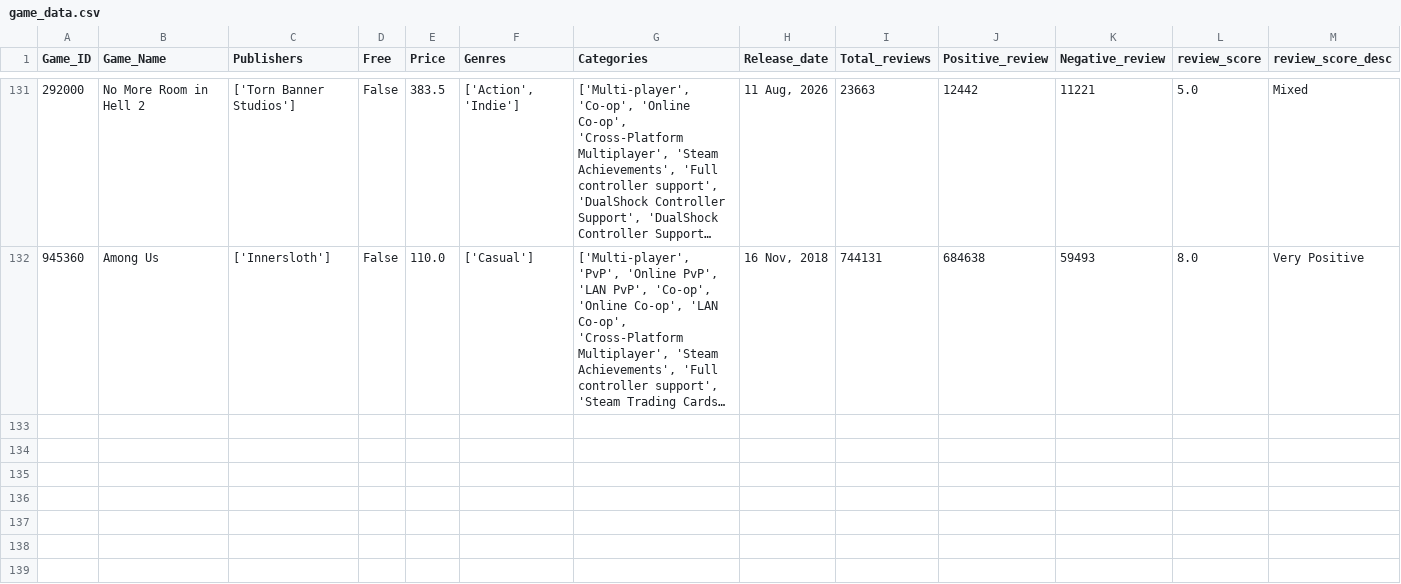
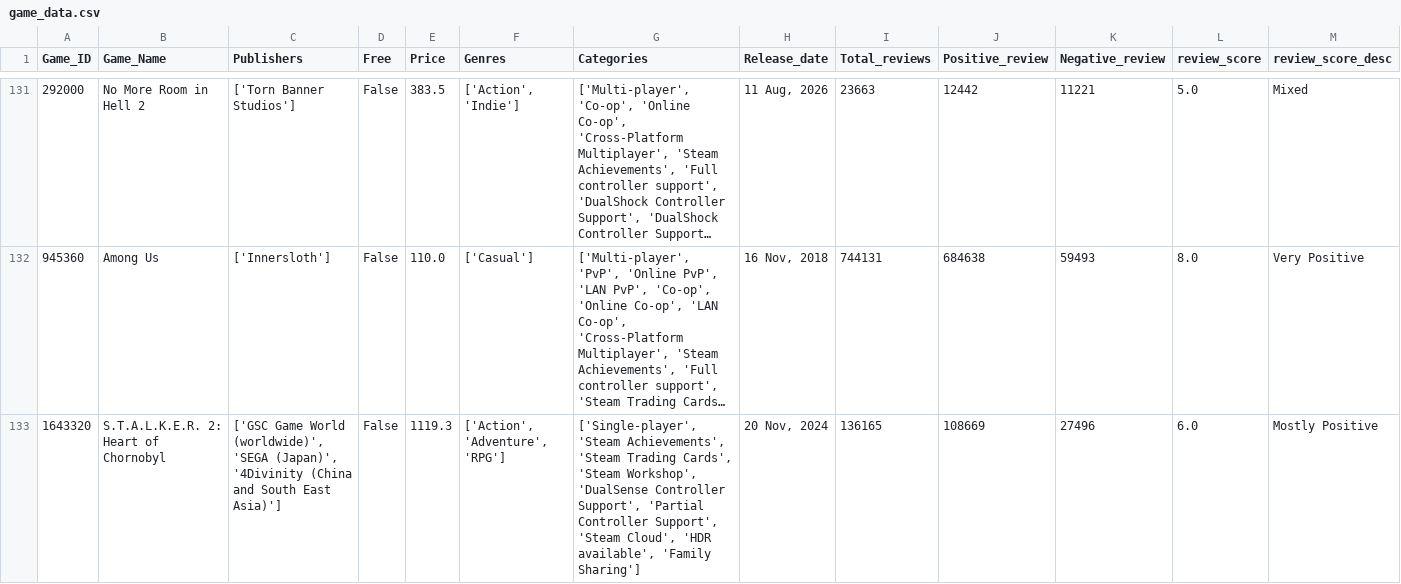
Before and after one commit to Kidmaiook/game_analysis_data_collection, a CSV file: data/raw/game_data/game_data.csv, drawn as a sheet; only a part is shown, gaps mark what is left out; long unchanged cells end in …; the diff covers the shown part only; the diff names each change by its address in the sheet, - before the commit and + after, or states it on an @@ line.

```diff
--- a/data/raw/game_data/game_data.csv
+++ b/data/raw/game_data/game_data.csv
+row 133: 1643320 | S.T.A.L.K.E.R. 2: Heart of Chornobyl | ['GSC Game World (worldwide)', 'SEGA (Japan)', '4Divinity (China and South East Asia)'] | False | 1119.3 | ['Action', 'Adventure', 'RPG'] | ['Single-player', 'Steam Achievements', 'Steam Trading Cards', 'Steam Workshop', 'DualSense Controller Support', 'Partial Controller Support', 'Steam Cloud', 'HDR available', 'Family Sharing'] | 20 Nov, 2024 | 136165 | 108669 | 27496 | 6.0 | Mostly Positive
```
Also changed, not shown: 1 added row elsewhere in this file, 2 other files.
